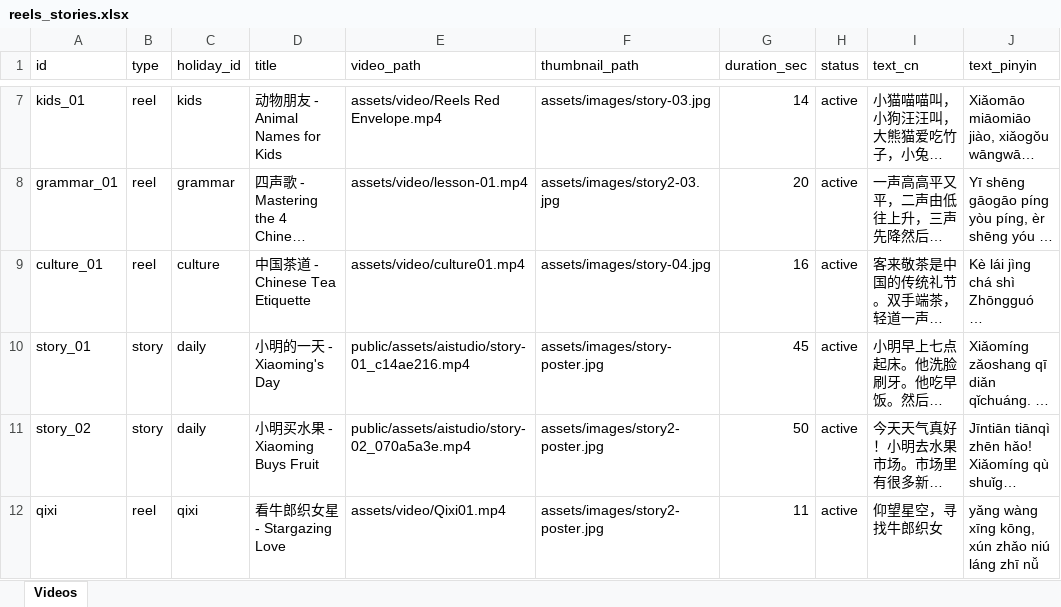
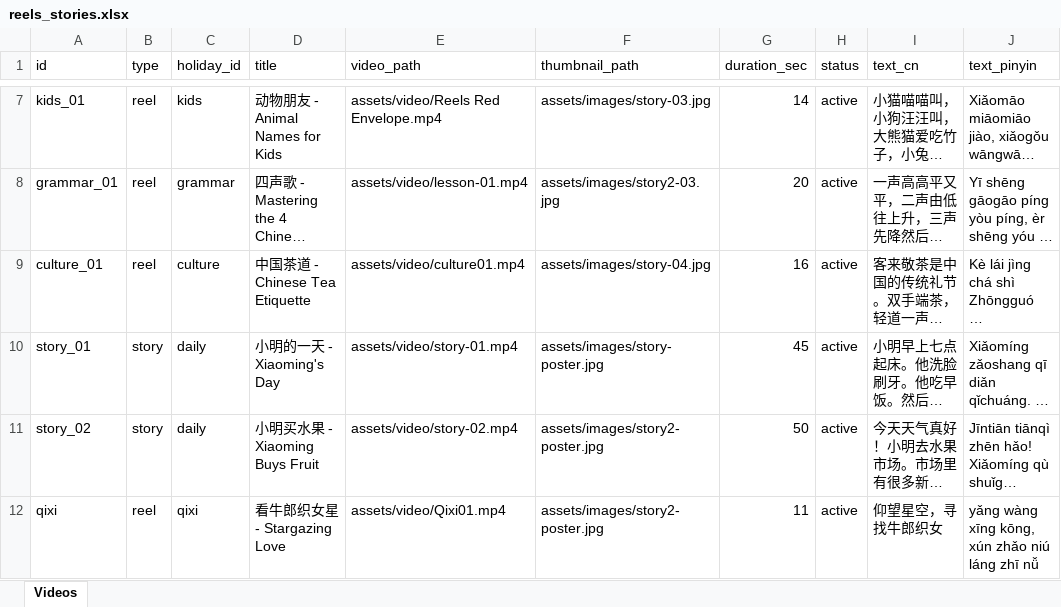
Before and after one commit to suyi-kyaw/edu-learning-hub, an Excel workbook: data/reels_stories.xlsx, sheet Videos, drawn as a sheet; only a part is shown, gaps mark what is left out; long unchanged cells end in …; values as stored, in another font and other column widths than the file's, no borders; the diff names each change by its address in the sheet, - before the commit and + after, or states it on an @@ line.

Commit message:
feat(cms): implement force sync and upgrade cache
- Add force-sync functionality to admin dashboard
- Migrate to v2 local storage keys and purge legacy caches
- Normalize asset path handling in backend config
- Update story video paths in dataset

```diff
--- a/data/reels_stories.xlsx (sheet Videos)
+++ b/data/reels_stories.xlsx (sheet Videos)
-E10 (video_path): public/assets/aistudio/story-01_c14ae216.mp4
+E10 (video_path): assets/video/story-01.mp4
-E11 (video_path): public/assets/aistudio/story-02_070a5a3e.mp4
+E11 (video_path): assets/video/story-02.mp4
```
Also changed, not shown: 24 other files.
